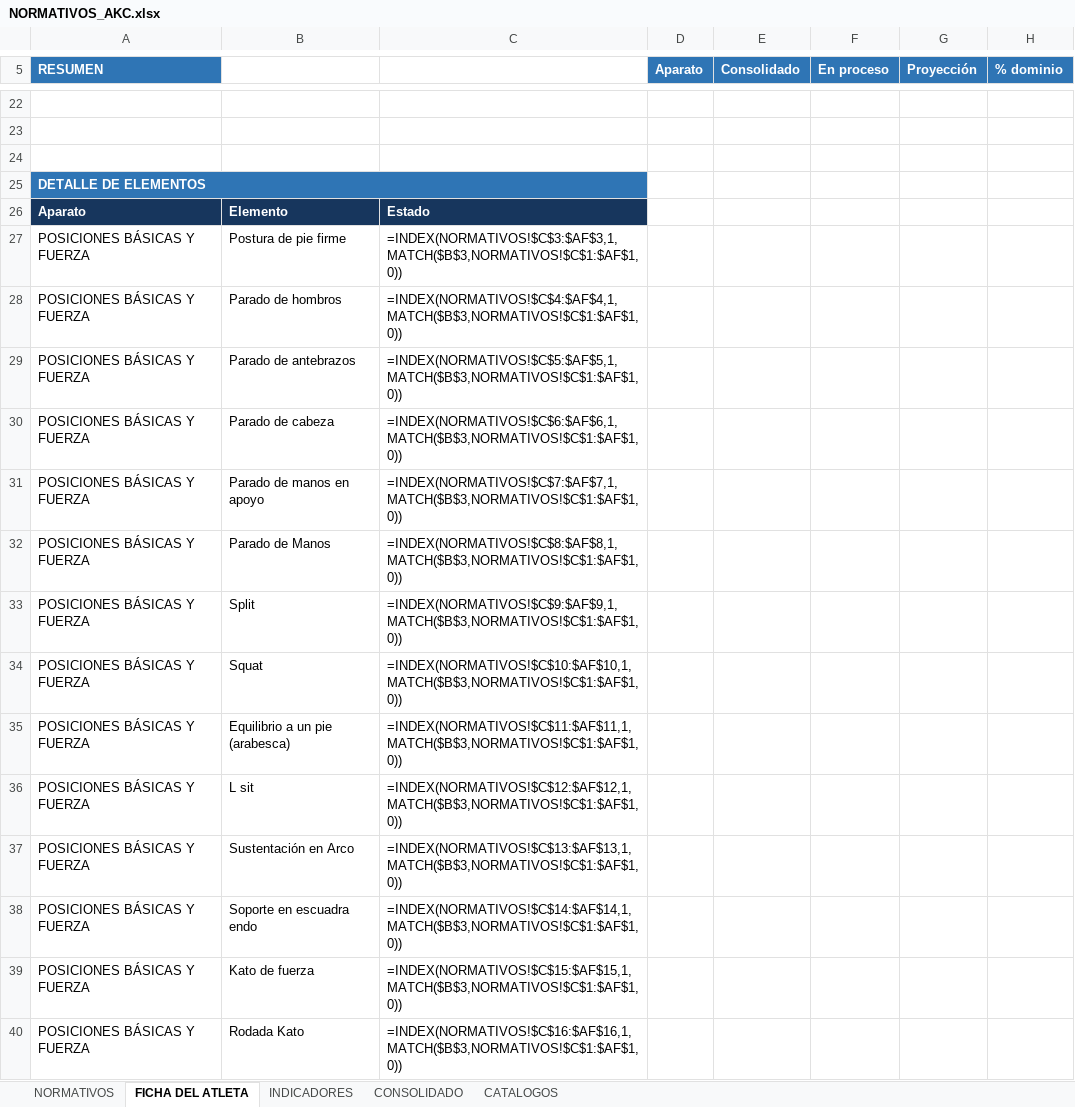
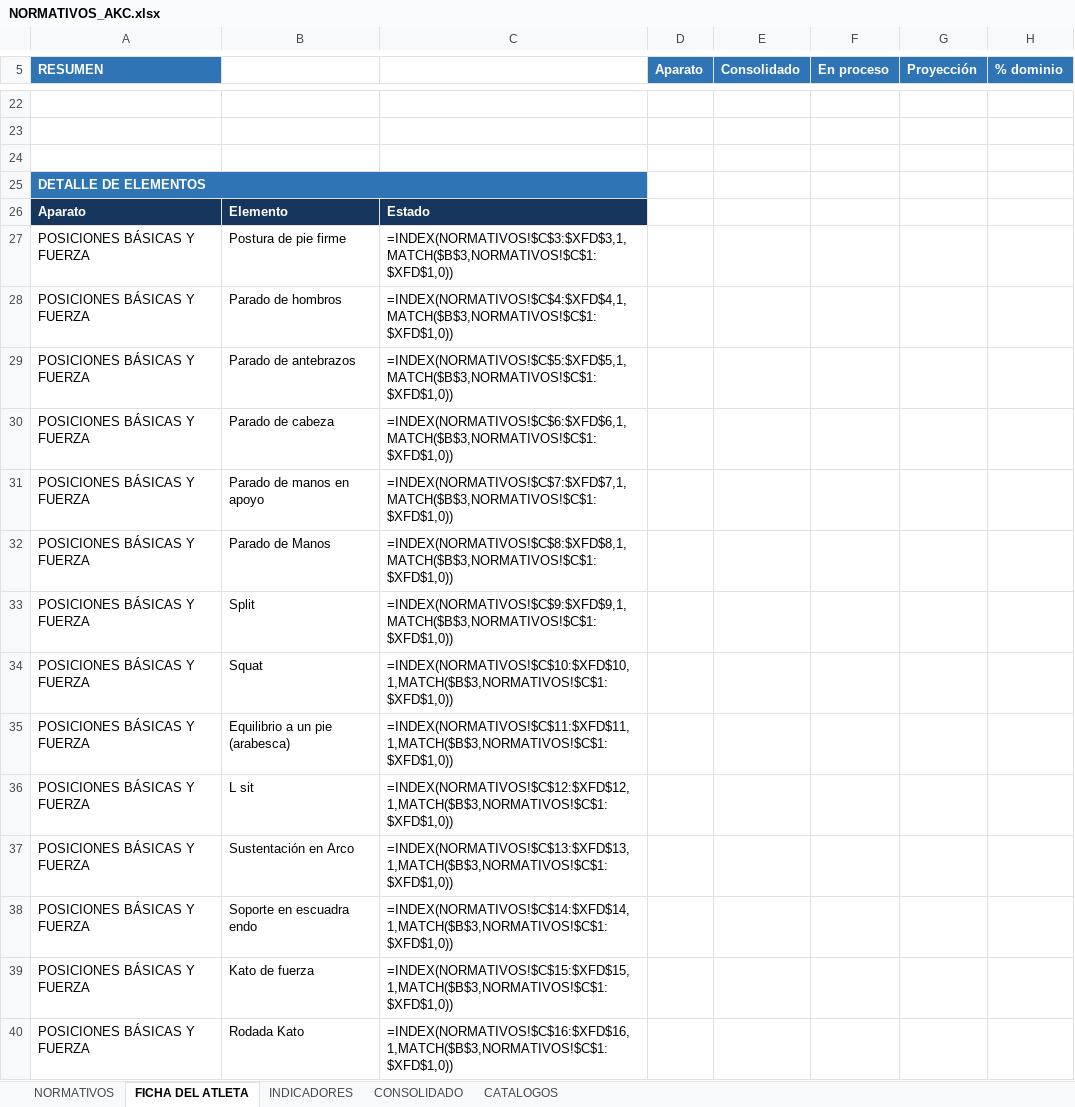
Before and after one commit to josemanueljaimemorales/NormativosAKC, an Excel workbook: NORMATIVOS_AKC.xlsx, sheet FICHA DEL ATLETA, drawn as a sheet; only a part is shown, gaps mark what is left out; values as stored, in another font and other column widths than the file's, no borders; formulas are shown in place of their values; conditional formats not drawn; the diff covers the shown part only; the diff names each change by its address in the sheet, - before the commit and + after, or states it on an @@ line.

```diff
--- a/NORMATIVOS_AKC.xlsx (sheet FICHA DEL ATLETA)
+++ b/NORMATIVOS_AKC.xlsx (sheet FICHA DEL ATLETA)
-C27: =INDEX(NORMATIVOS!$C$3:$AF$3,1,MATCH($B$3,NORMATIVOS!$C$1:$AF$1,0))
+C27: =INDEX(NORMATIVOS!$C$3:$XFD$3,1,MATCH($B$3,NORMATIVOS!$C$1:$XFD$1,0))
-C28: =INDEX(NORMATIVOS!$C$4:$AF$4,1,MATCH($B$3,NORMATIVOS!$C$1:$AF$1,0))
+C28: =INDEX(NORMATIVOS!$C$4:$XFD$4,1,MATCH($B$3,NORMATIVOS!$C$1:$XFD$1,0))
-C29: =INDEX(NORMATIVOS!$C$5:$AF$5,1,MATCH($B$3,NORMATIVOS!$C$1:$AF$1,0))
+C29: =INDEX(NORMATIVOS!$C$5:$XFD$5,1,MATCH($B$3,NORMATIVOS!$C$1:$XFD$1,0))
-C30: =INDEX(NORMATIVOS!$C$6:$AF$6,1,MATCH($B$3,NORMATIVOS!$C$1:$AF$1,0))
+C30: =INDEX(NORMATIVOS!$C$6:$XFD$6,1,MATCH($B$3,NORMATIVOS!$C$1:$XFD$1,0))
-C31: =INDEX(NORMATIVOS!$C$7:$AF$7,1,MATCH($B$3,NORMATIVOS!$C$1:$AF$1,0))
+C31: =INDEX(NORMATIVOS!$C$7:$XFD$7,1,MATCH($B$3,NORMATIVOS!$C$1:$XFD$1,0))
-C32: =INDEX(NORMATIVOS!$C$8:$AF$8,1,MATCH($B$3,NORMATIVOS!$C$1:$AF$1,0))
+C32: =INDEX(NORMATIVOS!$C$8:$XFD$8,1,MATCH($B$3,NORMATIVOS!$C$1:$XFD$1,0))
-C33: =INDEX(NORMATIVOS!$C$9:$AF$9,1,MATCH($B$3,NORMATIVOS!$C$1:$AF$1,0))
+C33: =INDEX(NORMATIVOS!$C$9:$XFD$9,1,MATCH($B$3,NORMATIVOS!$C$1:$XFD$1,0))
-C34: =INDEX(NORMATIVOS!$C$10:$AF$10,1,MATCH($B$3,NORMATIVOS!$C$1:$AF$1,0))
+C34: =INDEX(NORMATIVOS!$C$10:$XFD$10,1,MATCH($B$3,NORMATIVOS!$C$1:$XFD$1,0))
-C35: =INDEX(NORMATIVOS!$C$11:$AF$11,1,MATCH($B$3,NORMATIVOS!$C$1:$AF$1,0))
+C35: =INDEX(NORMATIVOS!$C$11:$XFD$11,1,MATCH($B$3,NORMATIVOS!$C$1:$XFD$1,0))
-C36: =INDEX(NORMATIVOS!$C$12:$AF$12,1,MATCH($B$3,NORMATIVOS!$C$1:$AF$1,0))
+C36: =INDEX(NORMATIVOS!$C$12:$XFD$12,1,MATCH($B$3,NORMATIVOS!$C$1:$XFD$1,0))
-C37: =INDEX(NORMATIVOS!$C$13:$AF$13,1,MATCH($B$3,NORMATIVOS!$C$1:$AF$1,0))
+C37: =INDEX(NORMATIVOS!$C$13:$XFD$13,1,MATCH($B$3,NORMATIVOS!$C$1:$XFD$1,0))
-C38: =INDEX(NORMATIVOS!$C$14:$AF$14,1,MATCH($B$3,NORMATIVOS!$C$1:$AF$1,0))
+C38: =INDEX(NORMATIVOS!$C$14:$XFD$14,1,MATCH($B$3,NORMATIVOS!$C$1:$XFD$1,0))
-C39: =INDEX(NORMATIVOS!$C$15:$AF$15,1,MATCH($B$3,NORMATIVOS!$C$1:$AF$1,0))
+C39: =INDEX(NORMATIVOS!$C$15:$XFD$15,1,MATCH($B$3,NORMATIVOS!$C$1:$XFD$1,0))
-C40: =INDEX(NORMATIVOS!$C$16:$AF$16,1,MATCH($B$3,NORMATIVOS!$C$1:$AF$1,0))
+C40: =INDEX(NORMATIVOS!$C$16:$XFD$16,1,MATCH($B$3,NORMATIVOS!$C$1:$XFD$1,0))
```
Also changed, not shown: 307 edited cells elsewhere in this sheet, sheet INDICADORES, 3 other files.
